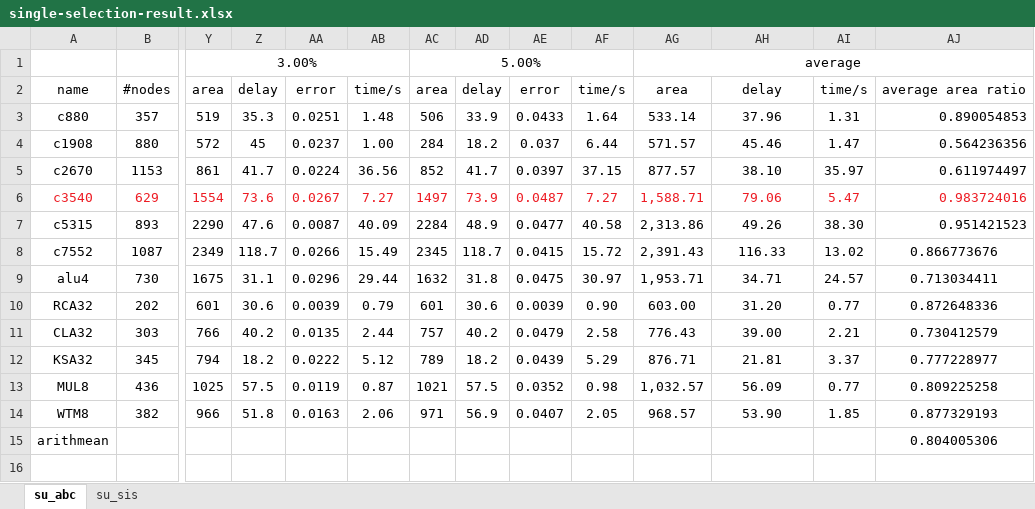
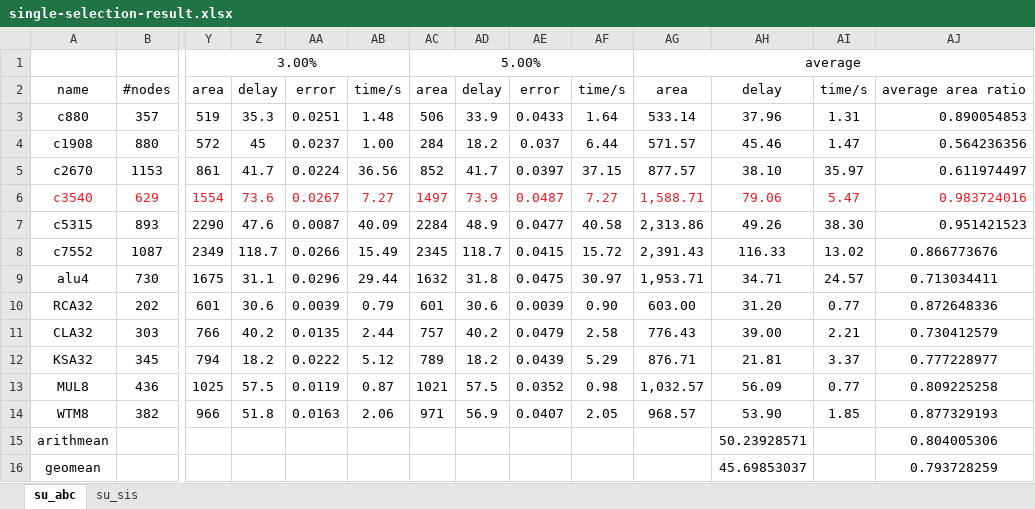
Before and after one commit to SJTU-ECTL/VECBEE, an Excel workbook: single-selection-result.xlsx, sheet su_abc, drawn as a sheet; only a part is shown, gaps mark what is left out; values as stored, in another font and other column widths than the file's, no borders; rows hold the shown columns only; the diff names each change by its address in the sheet, - before the commit and + after, or states it on an @@ line.

```diff
--- a/single-selection-result.xlsx (sheet su_abc)
+++ b/single-selection-result.xlsx (sheet su_abc)
-AH15: (empty)
+AH15: 50.23928571
+row 16: geomean |  |  |  |  |  |  |  |  |  |  | 45.69853037 |  | 0.793728259
```
Also changed, not shown: sheet su_sis, 3 other files.
